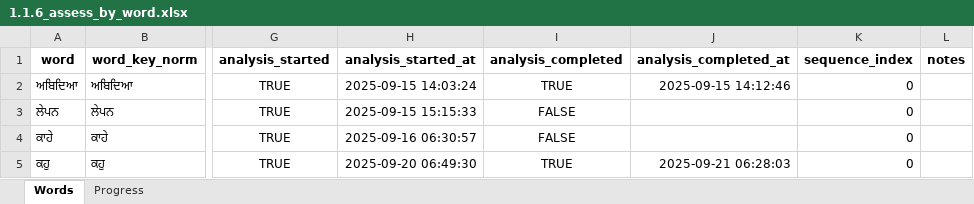
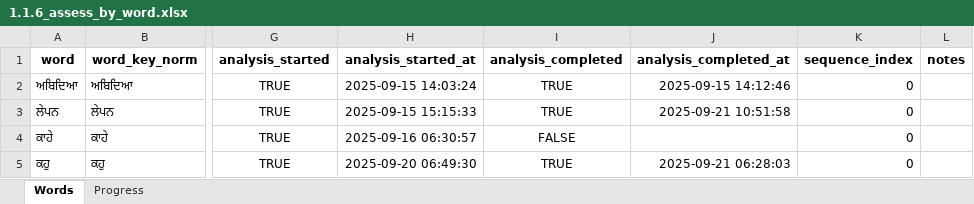
Before and after one commit to vije1711/Birha, an Excel workbook: 1.1.6_assess_by_word.xlsx, sheet Words, drawn as a sheet; only a part is shown, gaps mark what is left out; values as stored, in another font and other column widths than the file's, no borders; the diff names each change by its address in the sheet, - before the commit and + after, or states it on an @@ line.

```diff
--- a/1.1.6_assess_by_word.xlsx (sheet Words)
+++ b/1.1.6_assess_by_word.xlsx (sheet Words)
-I3 (analysis_completed): FALSE
+I3 (analysis_completed): TRUE
-J3 (analysis_completed_at): (empty)
+J3 (analysis_completed_at): 2025-09-21 10:51:58
```
Also changed, not shown: sheet Progress, 1 other file.
